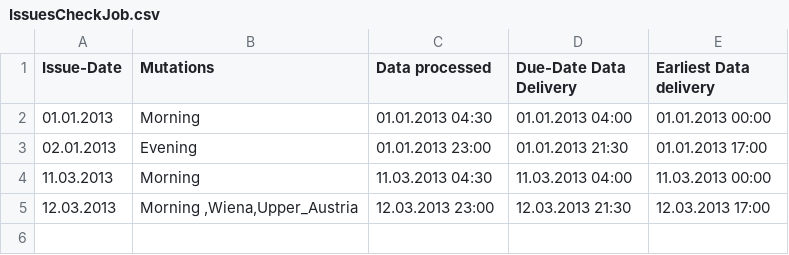
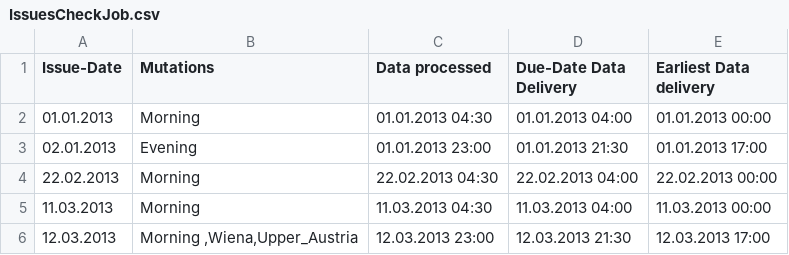
Before and after one commit to murungarumungai/pxmanager, a CSV file: pdfwlserver.monitoring/CheckJobTest/IssuesCheckJob.csv, drawn as a sheet.

```diff
--- a/pdfwlserver.monitoring/CheckJobTest/IssuesCheckJob.csv
+++ b/pdfwlserver.monitoring/CheckJobTest/IssuesCheckJob.csv
@@ -3,2 +3,3 @@
 02.01.2013;"Evening";01.01.2013 23:00;01.01.2013 21:30;01.01.2013 17:00
+22.02.2013;"Morning";22.02.2013 04:30;22.02.2013 04:00;22.02.2013 00:00
 11.03.2013;"Morning";11.03.2013 04:30;11.03.2013 04:00;11.03.2013 00:00
```
Also changed, not shown: 18 other files.
